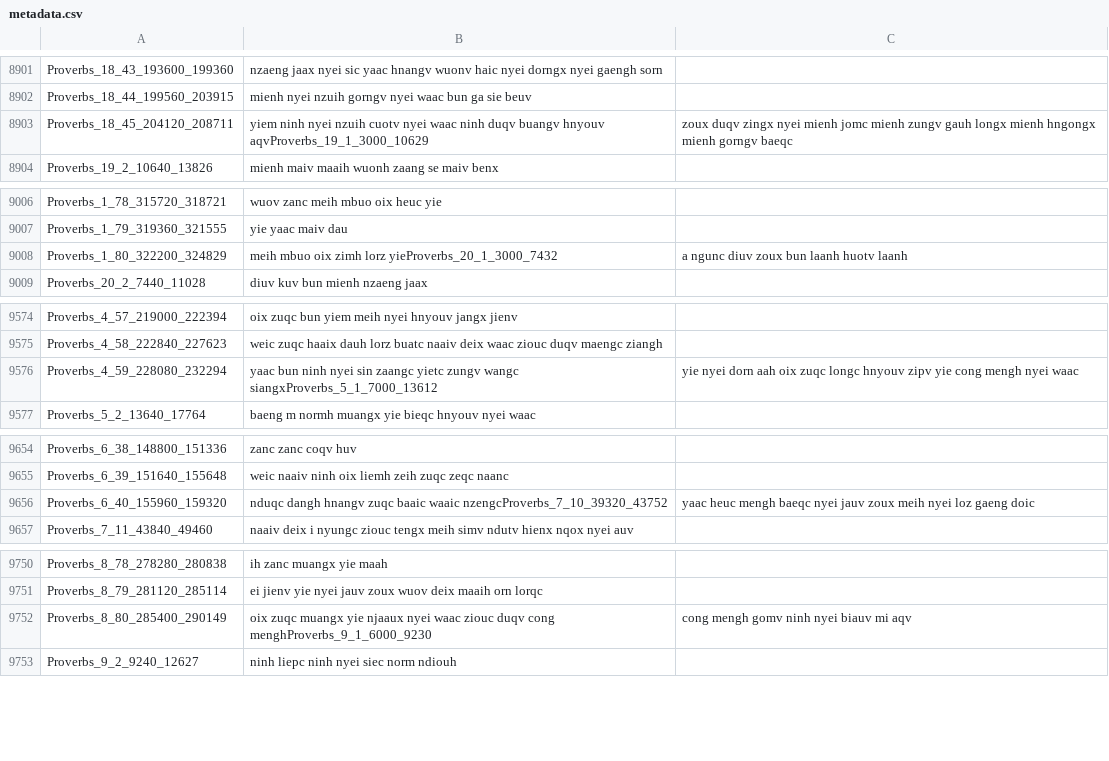
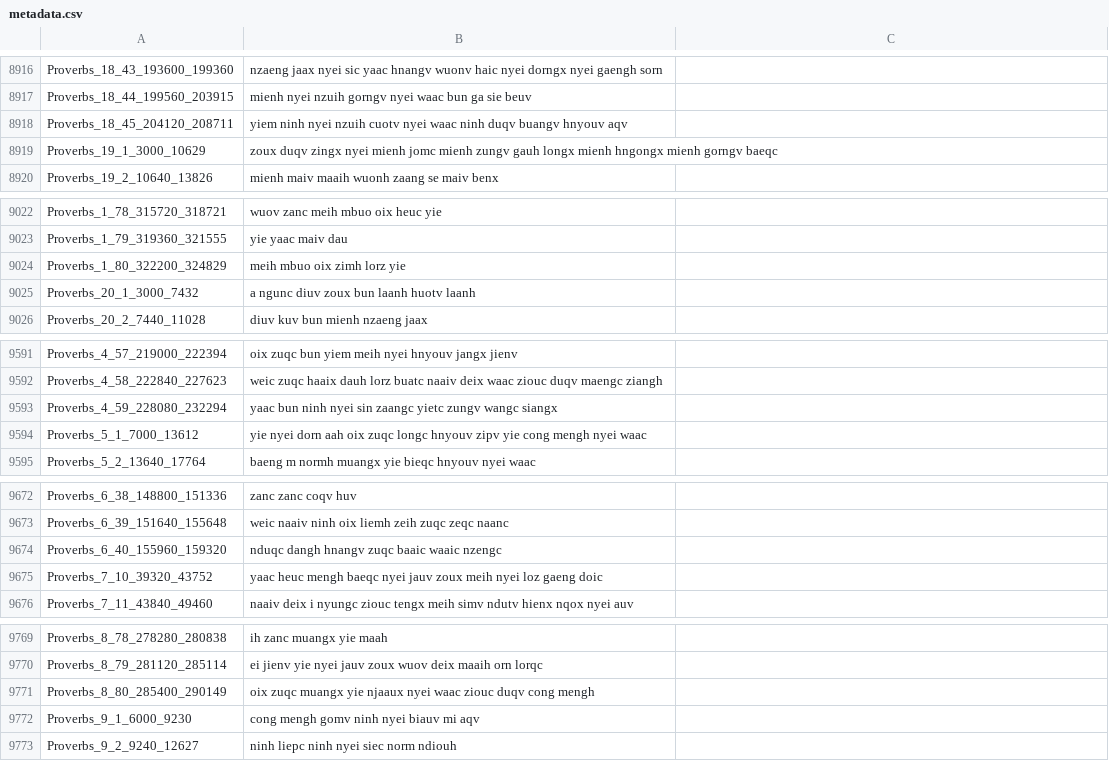
Before and after one commit to mightmay/MightLJSpeech, a CSV file: MightLJSpeech-1.1/wavs/metadata.csv, drawn as a sheet; only a part is shown, gaps mark what is left out; the diff covers the shown part only.

Commit message:
fix metadata.csv

```diff
--- a/MightLJSpeech-1.1/wavs/metadata.csv
+++ b/MightLJSpeech-1.1/wavs/metadata.csv
@@ -8902,3 +8917,4 @@ Proverbs_18_43_193600_199360|nzaeng jaax nyei sic yaac hnangv wuonv haic nyei do
 Proverbs_18_44_199560_203915|mienh nyei nzuih gorngv nyei waac bun ga sie beuv
-Proverbs_18_45_204120_208711|yiem ninh nyei nzuih cuotv nyei waac ninh duqv buangv hnyouv aqvProverbs_19_1_3000_10629|zoux duqv zingx nyei mienh jomc mienh zungv gauh longx mienh hngongx mienh gorngv baeqc
+Proverbs_18_45_204120_208711|yiem ninh nyei nzuih cuotv nyei waac ninh duqv buangv hnyouv aqv
+Proverbs_19_1_3000_10629|zoux duqv zingx nyei mienh jomc mienh zungv gauh longx mienh hngongx mienh gorngv baeqc
 Proverbs_19_2_10640_13826|mienh maiv maaih wuonh zaang se maiv benx
@@ -9007,3 +9023,4 @@ Proverbs_1_78_315720_318721|wuov zanc meih mbuo oix heuc yie
 Proverbs_1_79_319360_321555|yie yaac maiv dau
-Proverbs_1_80_322200_324829|meih mbuo oix zimh lorz yieProverbs_20_1_3000_7432|a ngunc diuv zoux bun laanh huotv laanh
+Proverbs_1_80_322200_324829|meih mbuo oix zimh lorz yie
+Proverbs_20_1_3000_7432|a ngunc diuv zoux bun laanh huotv laanh
 Proverbs_20_2_7440_11028|diuv kuv bun mienh nzaeng jaax
@@ -9575,3 +9592,4 @@ Proverbs_4_57_219000_222394|oix zuqc bun yiem meih nyei hnyouv jangx jienv
 Proverbs_4_58_222840_227623|weic zuqc haaix dauh lorz buatc naaiv deix waac ziouc duqv maengc ziangh
-Proverbs_4_59_228080_232294|yaac bun ninh nyei sin zaangc yietc zungv wangc siangxProverbs_5_1_7000_13612|yie nyei dorn aah oix zuqc longc hnyouv zipv yie cong mengh nyei waac
+Proverbs_4_59_228080_232294|yaac bun ninh nyei sin zaangc yietc zungv wangc siangx
+Proverbs_5_1_7000_13612|yie nyei dorn aah oix zuqc longc hnyouv zipv yie cong mengh nyei waac
 Proverbs_5_2_13640_17764|baeng m normh muangx yie bieqc hnyouv nyei waac
@@ -9655,3 +9673,4 @@ Proverbs_6_38_148800_151336|zanc zanc coqv huv
 Proverbs_6_39_151640_155648|weic naaiv ninh oix liemh zeih zuqc zeqc naanc
-Proverbs_6_40_155960_159320|nduqc dangh hnangv zuqc baaic waaic nzengcProverbs_7_10_39320_43752|yaac heuc mengh baeqc nyei jauv zoux meih nyei loz gaeng doic
+Proverbs_6_40_155960_159320|nduqc dangh hnangv zuqc baaic waaic nzengc
+Proverbs_7_10_39320_43752|yaac heuc mengh baeqc nyei jauv zoux meih nyei loz gaeng doic
 Proverbs_7_11_43840_49460|naaiv deix i nyungc ziouc tengx meih simv ndutv hienx nqox nyei auv
@@ -9751,3 +9770,4 @@ Proverbs_8_78_278280_280838|ih zanc muangx yie maah
 Proverbs_8_79_281120_285114|ei jienv yie nyei jauv zoux wuov deix maaih orn lorqc
-Proverbs_8_80_285400_290149|oix zuqc muangx yie njaaux nyei waac ziouc duqv cong menghProverbs_9_1_6000_9230|cong mengh gomv ninh nyei biauv mi aqv
+Proverbs_8_80_285400_290149|oix zuqc muangx yie njaaux nyei waac ziouc duqv cong mengh
+Proverbs_9_1_6000_9230|cong mengh gomv ninh nyei biauv mi aqv
 Proverbs_9_2_9240_12627|ninh liepc ninh nyei siec norm ndiouh
```
Also changed, not shown: 15 added rows and 30 edited cells elsewhere in this file, MightLJSpeech-1.1/metadata.csv.
